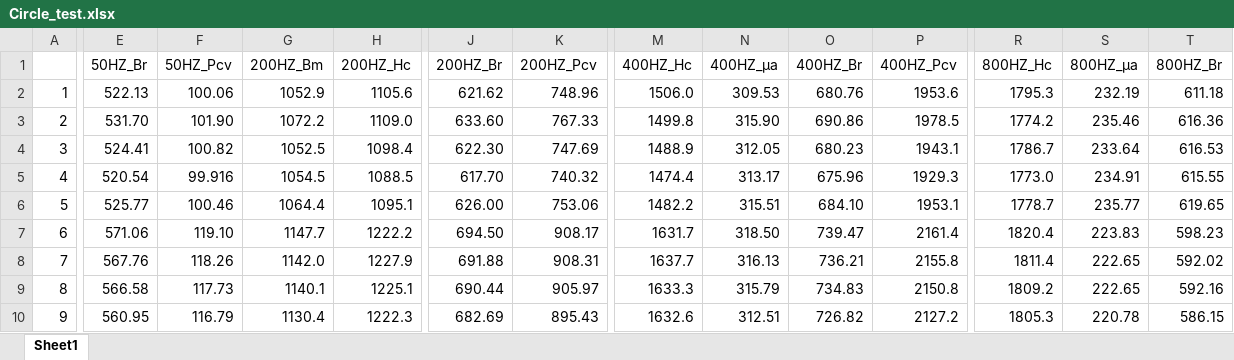
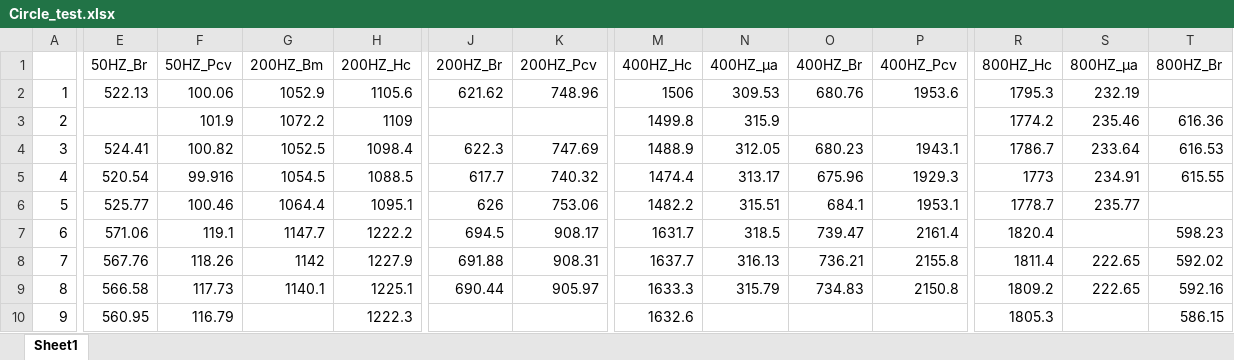
Before and after one commit to POCHUN-CHEN/Transformer-STM, an Excel workbook: Circle_test.xlsx, sheet Sheet1, drawn as a sheet; only a part is shown, gaps mark what is left out; values as stored, in another font and other column widths than the file's, no cell formats; the diff covers the shown part only; the diff names each change by its address in the sheet, - before the commit and + after, or states it on an @@ line.

```diff
--- a/Circle_test.xlsx (sheet Sheet1)
+++ b/Circle_test.xlsx (sheet Sheet1)
-M2 (400HZ_Hc): 1506.0
+M2 (400HZ_Hc): 1506
-T2 (800HZ_Br): 611.18
+T2 (800HZ_Br): (empty)
-E3 (50HZ_Br): 531.70
+E3 (50HZ_Br): (empty)
-F3 (50HZ_Pcv): 101.90
+F3 (50HZ_Pcv): 101.9
-H3 (200HZ_Hc): 1109.0
+H3 (200HZ_Hc): 1109
-J3 (200HZ_Br): 633.60
+J3 (200HZ_Br): (empty)
-K3 (200HZ_Pcv): 767.33
+K3 (200HZ_Pcv): (empty)
-N3 (400HZ_μa): 315.90
+N3 (400HZ_μa): 315.9
-O3 (400HZ_Br): 690.86
+O3 (400HZ_Br): (empty)
-P3 (400HZ_Pcv): 1978.5
+P3 (400HZ_Pcv): (empty)
-J4 (200HZ_Br): 622.30
+J4 (200HZ_Br): 622.3
-J5 (200HZ_Br): 617.70
+J5 (200HZ_Br): 617.7
-R5 (800HZ_Hc): 1773.0
+R5 (800HZ_Hc): 1773
-J6 (200HZ_Br): 626.00
+J6 (200HZ_Br): 626
-O6 (400HZ_Br): 684.10
+O6 (400HZ_Br): 684.1
-T6 (800HZ_Br): 619.65
+T6 (800HZ_Br): (empty)
-F7 (50HZ_Pcv): 119.10
+F7 (50HZ_Pcv): 119.1
-J7 (200HZ_Br): 694.50
+J7 (200HZ_Br): 694.5
-N7 (400HZ_μa): 318.50
+N7 (400HZ_μa): 318.5
-S7 (800HZ_μa): 223.83
+S7 (800HZ_μa): (empty)
-G8 (200HZ_Bm): 1142.0
+G8 (200HZ_Bm): 1142
-G10 (200HZ_Bm): 1130.4
+G10 (200HZ_Bm): (empty)
-J10 (200HZ_Br): 682.69
+J10 (200HZ_Br): (empty)
-K10 (200HZ_Pcv): 895.43
+K10 (200HZ_Pcv): (empty)
-N10 (400HZ_μa): 312.51
+N10 (400HZ_μa): (empty)
-O10 (400HZ_Br): 726.82
+O10 (400HZ_Br): (empty)
-P10 (400HZ_Pcv): 2127.2
+P10 (400HZ_Pcv): (empty)
-S10 (800HZ_μa): 220.78
+S10 (800HZ_μa): (empty)
```
Also changed, not shown: 632 edited cells elsewhere in this sheet, cell formats, 19 other files.
